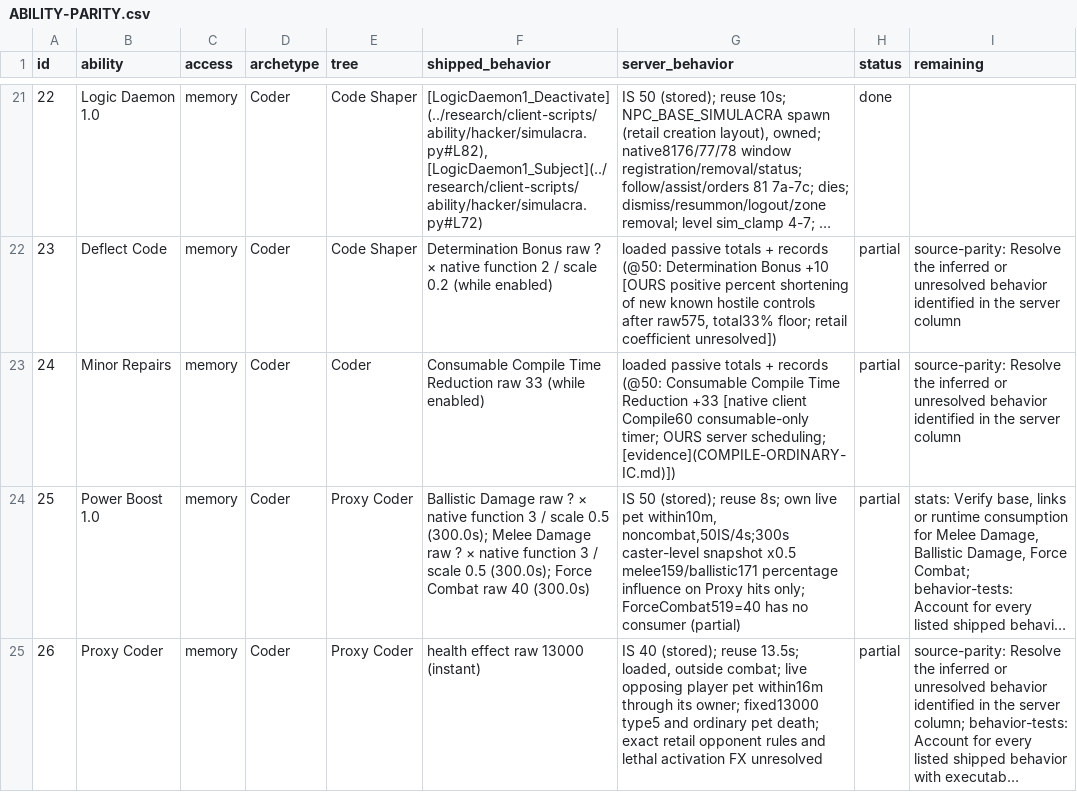
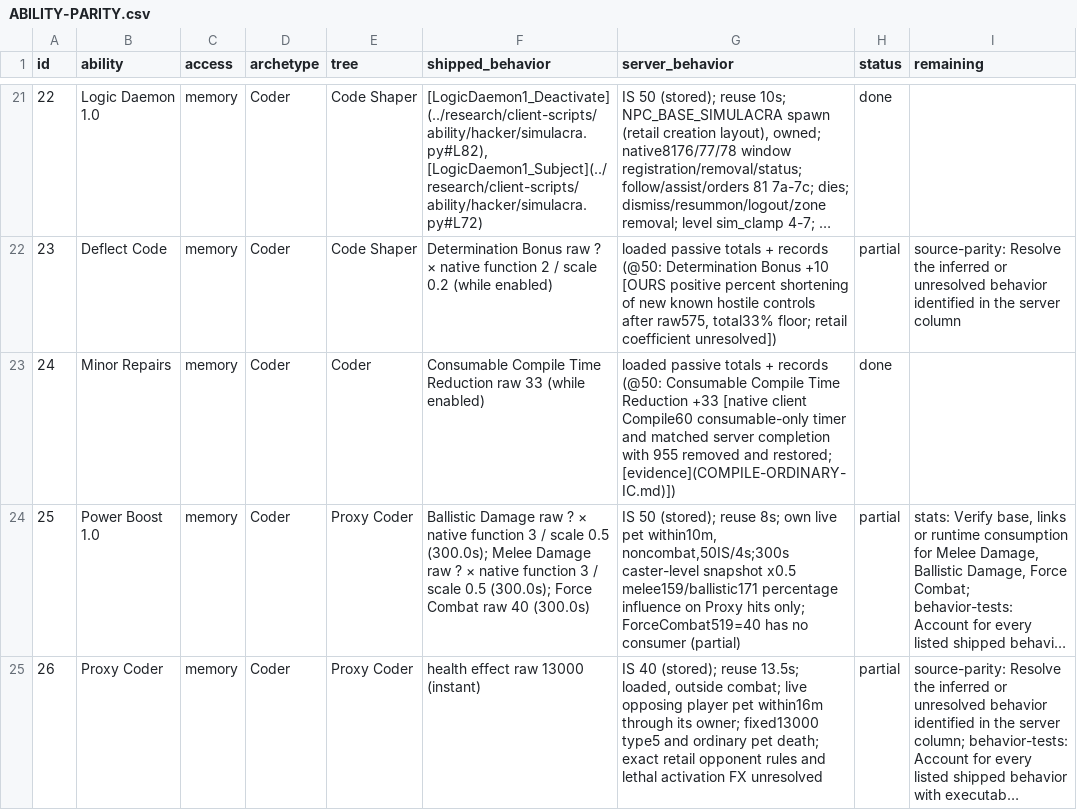
Before and after one commit to kylebrussell/mxo-hd, a CSV file: docs/ABILITY-PARITY.csv, drawn as a sheet; only a part is shown, gaps mark what is left out; long unchanged cells end in …; the diff names each change by its address in the sheet, - before the commit and + after, or states it on an @@ line.

Commit message:
Credit Minor Repairs native compile timing and category control

```diff
--- a/docs/ABILITY-PARITY.csv
+++ b/docs/ABILITY-PARITY.csv
-G23 (server_behavior): …Compile60 consumable-only timer; OURS server scheduling; [evidence](COMPILE-ORDINARY-IC.md)])
+G23 (server_behavior): …Compile60 consumable-only timer and matched server completion with 955 removed and restored; [evidence](COMPILE-ORDINARY-IC.md)])
-H23 (status): partial
+H23 (status): done
-I23 (remaining): source-parity: Resolve the inferred or unresolved behavior identified in the server column
+I23 (remaining): (empty)
```
Also changed, not shown: 2 other files.
